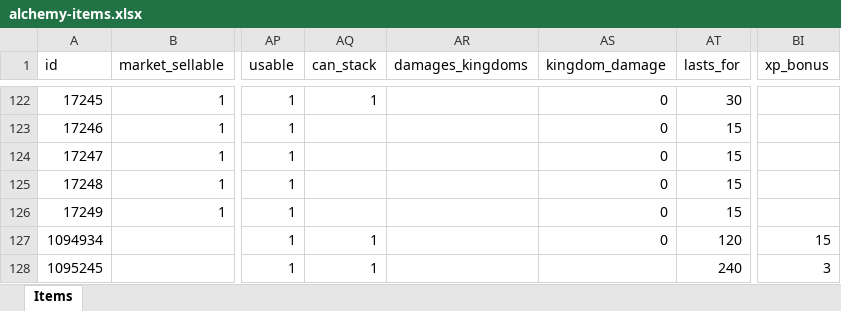
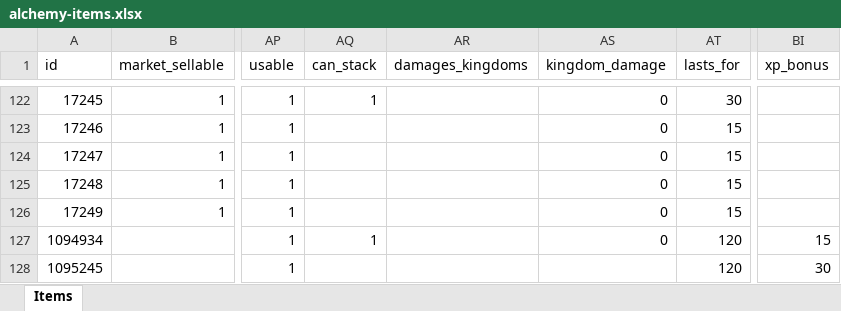
Before and after one commit to AdamKyle/flare, an Excel workbook: resources/data-imports/Items/alchemy-items.xlsx, sheet Items, drawn as a sheet; only a part is shown, gaps mark what is left out; values as stored, in another font and other column widths than the file's, no borders; the diff names each change by its address in the sheet, - before the commit and + after, or states it on an @@ line.

```diff
--- a/resources/data-imports/Items/alchemy-items.xlsx (sheet Items)
+++ b/resources/data-imports/Items/alchemy-items.xlsx (sheet Items)
-AQ128 (can_stack): 1
+AQ128 (can_stack): (empty)
-AT128 (lasts_for): 240
+AT128 (lasts_for): 120
-BI128 (xp_bonus): 3
+BI128 (xp_bonus): 30
```
Also changed, not shown: resources/data-imports/Admin Section/guide_quests.xlsx, resources/data-imports/Skills/skills.xlsx, 1 other file.
